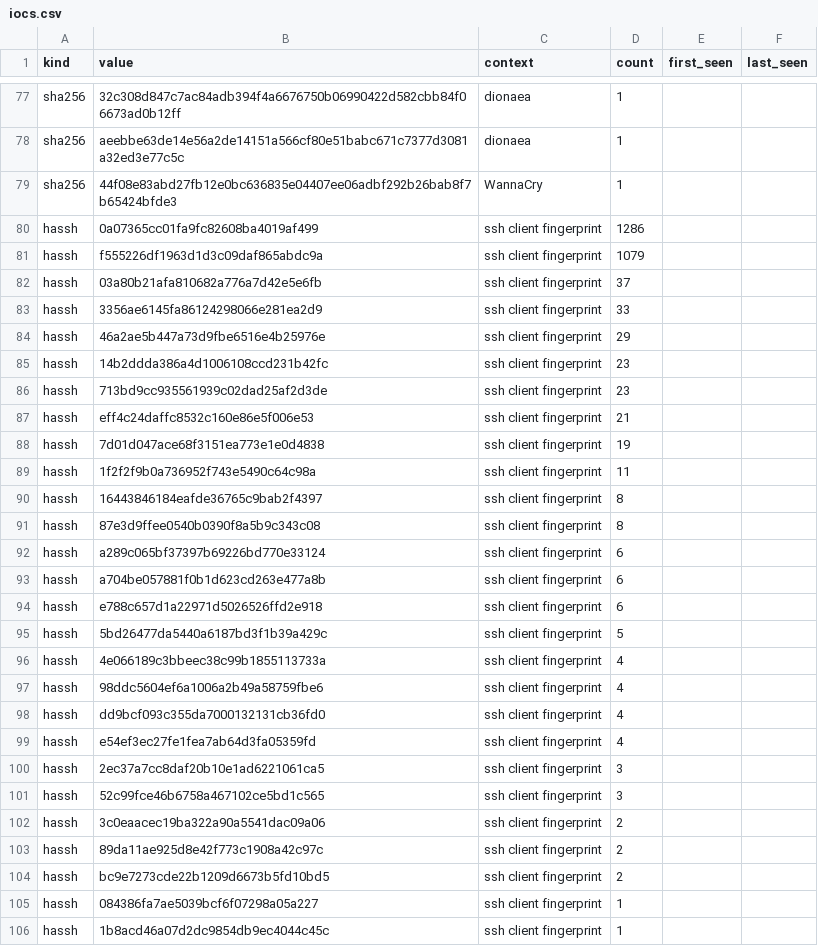
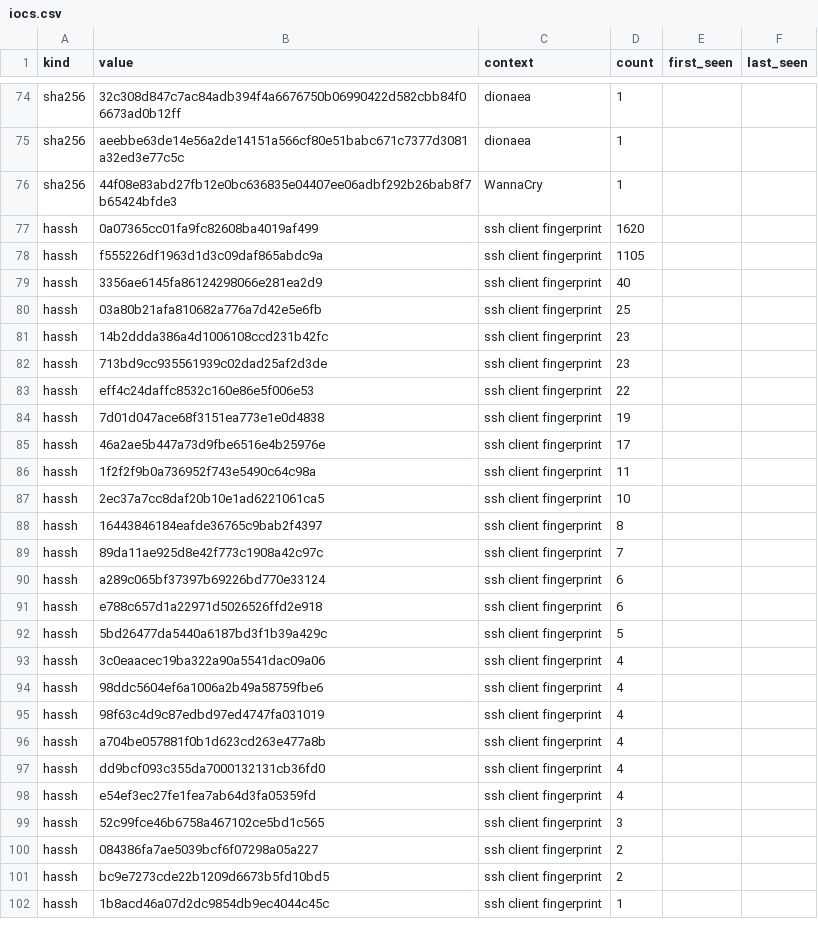
Before and after one commit to unerror/security, a CSV file: feeds/honeypot/iocs.csv, drawn as a sheet; only a part is shown, gaps mark what is left out; the diff covers the shown part only.

```diff
--- a/feeds/honeypot/iocs.csv
+++ b/feeds/honeypot/iocs.csv
@@ -79,28 +76,27 @@ sha256,aeebbe63de14e56a2de14151a566cf80e51babc671c7377d3081a32ed3e77c5c,dionaea,
 sha256,44f08e83abd27fb12e0bc636835e04407ee06adbf292b26bab8f7b65424bfde3,WannaCry,1,,
-hassh,0a07365cc01fa9fc82608ba4019af499,ssh client fingerprint,1286,,
-hassh,f555226df1963d1d3c09daf865abdc9a,ssh client fingerprint,1079,,
-hassh,03a80b21afa810682a776a7d42e5e6fb,ssh client fingerprint,37,,
-hassh,3356ae6145fa86124298066e281ea2d9,ssh client fingerprint,33,,
-hassh,46a2ae5b447a73d9fbe6516e4b25976e,ssh client fingerprint,29,,
+hassh,0a07365cc01fa9fc82608ba4019af499,ssh client fingerprint,1620,,
+hassh,f555226df1963d1d3c09daf865abdc9a,ssh client fingerprint,1105,,
+hassh,3356ae6145fa86124298066e281ea2d9,ssh client fingerprint,40,,
+hassh,03a80b21afa810682a776a7d42e5e6fb,ssh client fingerprint,25,,
 hassh,14b2ddda386a4d1006108ccd231b42fc,ssh client fingerprint,23,,
 hassh,713bd9cc935561939c02dad25af2d3de,ssh client fingerprint,23,,
-hassh,eff4c24daffc8532c160e86e5f006e53,ssh client fingerprint,21,,
+hassh,eff4c24daffc8532c160e86e5f006e53,ssh client fingerprint,22,,
 hassh,7d01d047ace68f3151ea773e1e0d4838,ssh client fingerprint,19,,
+hassh,46a2ae5b447a73d9fbe6516e4b25976e,ssh client fingerprint,17,,
 hassh,1f2f2f9b0a736952f743e5490c64c98a,ssh client fingerprint,11,,
+hassh,2ec37a7cc8daf20b10e1ad6221061ca5,ssh client fingerprint,10,,
 hassh,16443846184eafde36765c9bab2f4397,ssh client fingerprint,8,,
-hassh,87e3d9ffee0540b0390f8a5b9c343c08,ssh client fingerprint,8,,
+hassh,89da11ae925d8e42f773c1908a42c97c,ssh client fingerprint,7,,
 hassh,a289c065bf37397b69226bd770e33124,ssh client fingerprint,6,,
-hassh,a704be057881f0b1d623cd263e477a8b,ssh client fingerprint,6,,
 hassh,e788c657d1a22971d5026526ffd2e918,ssh client fingerprint,6,,
 hassh,5bd26477da5440a6187bd3f1b39a429c,ssh client fingerprint,5,,
-hassh,4e066189c3bbeec38c99b1855113733a,ssh client fingerprint,4,,
+hassh,3c0eaacec19ba322a90a5541dac09a06,ssh client fingerprint,4,,
 hassh,98ddc5604ef6a1006a2b49a58759fbe6,ssh client fingerprint,4,,
+hassh,98f63c4d9c87edbd97ed4747fa031019,ssh client fingerprint,4,,
+hassh,a704be057881f0b1d623cd263e477a8b,ssh client fingerprint,4,,
 hassh,dd9bcf093c355da7000132131cb36fd0,ssh client fingerprint,4,,
 hassh,e54ef3ec27fe1fea7ab64d3fa05359fd,ssh client fingerprint,4,,
-hassh,2ec37a7cc8daf20b10e1ad6221061ca5,ssh client fingerprint,3,,
 hassh,52c99fce46b6758a467102ce5bd1c565,ssh client fingerprint,3,,
-hassh,3c0eaacec19ba322a90a5541dac09a06,ssh client fingerprint,2,,
-hassh,89da11ae925d8e42f773c1908a42c97c,ssh client fingerprint,2,,
+hassh,084386fa7ae5039bcf6f07298a05a227,ssh client fingerprint,2,,
 hassh,bc9e7273cde22b1209d6673b5fd10bd5,ssh client fingerprint,2,,
-hassh,084386fa7ae5039bcf6f07298a05a227,ssh client fingerprint,1,,
 hassh,1b8acd46a07d2dc9854db9ec4044c45c,ssh client fingerprint,1,,
```
Also changed, not shown: 3 removed rows and 1 edited cell elsewhere in this file, 12 other files.
